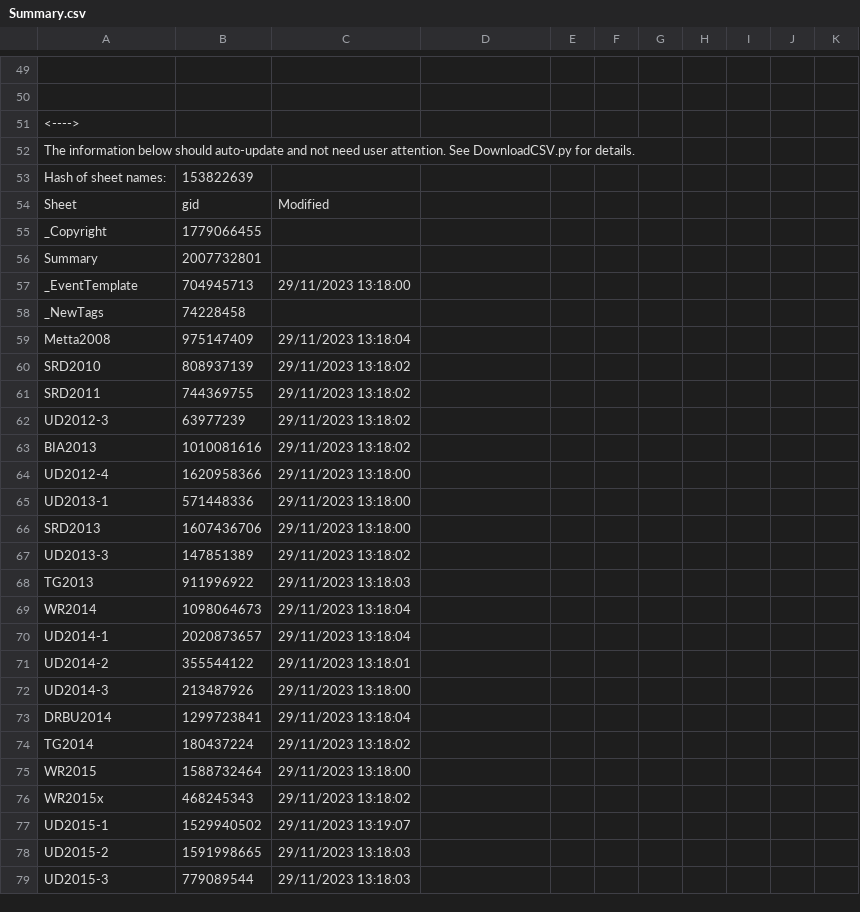
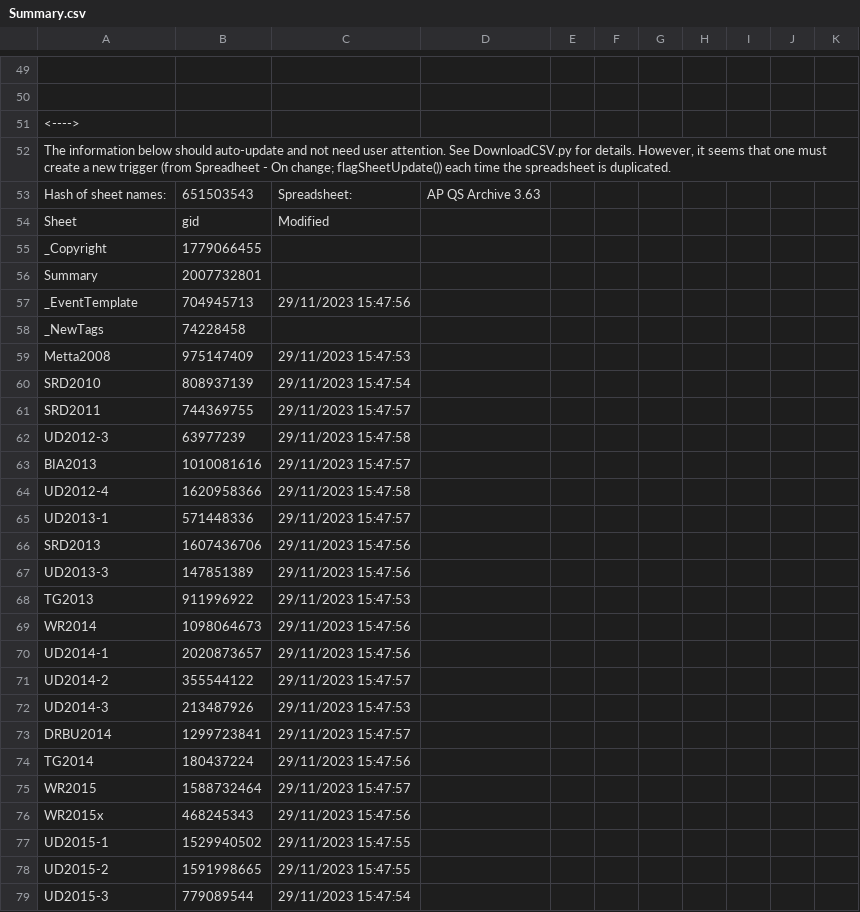
Before and after one commit to Kaccana-Bhikkhu/kaccana-bhikkhu.github.io, a CSV file: csv/Summary.csv, drawn as a sheet; only a part is shown, gaps mark what is left out; removed rows and columns are numbered as before the commit, all else as after; the diff covers the shown part only; the diff names each change by its address in the sheet, - before the commit and + after, or states it on an @@ line.

Commit message:
Update draft license AP QS Archive 3.63 spreadsheet

```diff
--- a/csv/Summary.csv
+++ b/csv/Summary.csv
-A52: …for details.
+A52: …for details. However, it seems that one must create a new trigger (from Spreadheet - On change; flagSheetUpdate()) each time the spreadsheet is duplicated.
-row 53: Hash of sheet names: | 153822639
+row 53: Hash of sheet names: | 651503543 | Spreadsheet: | AP QS Archive 3.63
-C57: 29/11/2023 13:18:00
+C57: 29/11/2023 15:47:56
-C59: 29/11/2023 13:18:04
+C59: 29/11/2023 15:47:53
-C60: 29/11/2023 13:18:02
+C60: 29/11/2023 15:47:54
-C61: 29/11/2023 13:18:02
+C61: 29/11/2023 15:47:57
-C62: 29/11/2023 13:18:02
+C62: 29/11/2023 15:47:58
-C63: 29/11/2023 13:18:02
+C63: 29/11/2023 15:47:57
-C64: 29/11/2023 13:18:00
+C64: 29/11/2023 15:47:58
-C65: 29/11/2023 13:18:00
+C65: 29/11/2023 15:47:57
-C66: 29/11/2023 13:18:00
+C66: 29/11/2023 15:47:56
-C67: 29/11/2023 13:18:02
+C67: 29/11/2023 15:47:56
-C68: 29/11/2023 13:18:03
+C68: 29/11/2023 15:47:53
-C69:C70: 29/11/2023 13:18:04
+C69:C70: 29/11/2023 15:47:56
-C71: 29/11/2023 13:18:01
+C71: 29/11/2023 15:47:57
-C72: 29/11/2023 13:18:00
+C72: 29/11/2023 15:47:53
-C73: 29/11/2023 13:18:04
+C73: 29/11/2023 15:47:57
-C74: 29/11/2023 13:18:02
+C74: 29/11/2023 15:47:56
-C75: 29/11/2023 13:18:00
+C75: 29/11/2023 15:47:57
-C76: 29/11/2023 13:18:02
+C76: 29/11/2023 15:47:56
-C77: 29/11/2023 13:19:07
+C77: 29/11/2023 15:47:55
-C78: 29/11/2023 13:18:03
+C78: 29/11/2023 15:47:55
-C79: 29/11/2023 13:18:03
+C79: 29/11/2023 15:47:54
```
Also changed, not shown: 33 edited cells elsewhere in this file, 7 other files.
